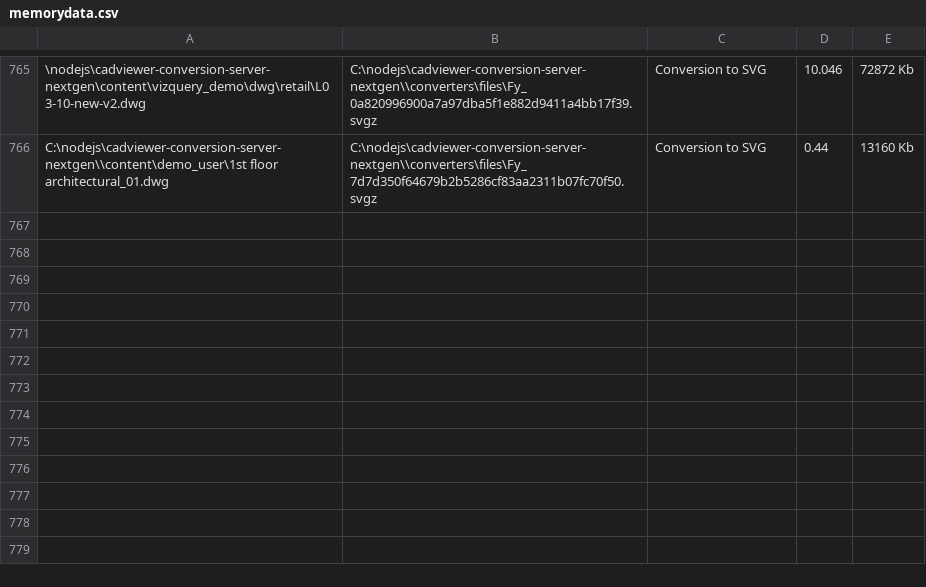
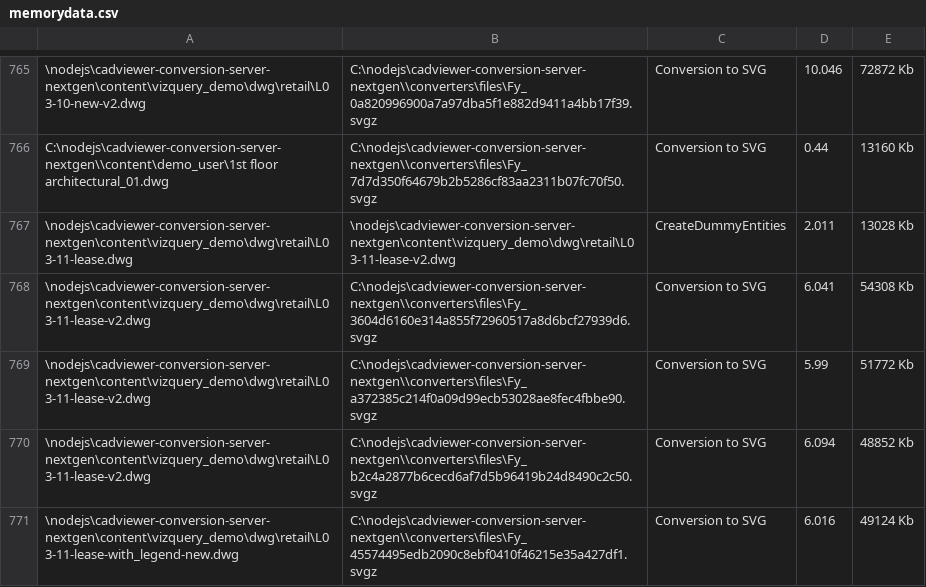
Before and after one commit to CADViewer/cadviewer-conversion-server, a CSV file: converters/autoxchange/windows/memorydata.csv, drawn as a sheet; only a part is shown, gaps mark what is left out; the diff names each change by its address in the sheet, - before the commit and + after, or states it on an @@ line.

```diff
--- a/converters/autoxchange/windows/memorydata.csv
+++ b/converters/autoxchange/windows/memorydata.csv
+row 767: \nodejs\cadviewer-conversion-server-nextgen\content\vizquery_demo\dwg\retail\L03-11-lease.dwg | \nodejs\cadviewer-conversion-server-nextgen\content\vizquery_demo\dwg\retail\L03-11-lease-v2.dwg | CreateDummyEntities | 2.011 | 13028 Kb
+row 768: \nodejs\cadviewer-conversion-server-nextgen\content\vizquery_demo\dwg\retail\L03-11-lease-v2.dwg | C:\nodejs\cadviewer-conversion-server-nextgen\\converters\files\Fy_3604d6160e314a855f72960517a8d6bcf27939d6.svgz | Conversion to SVG | 6.041 | 54308 Kb
+row 769: \nodejs\cadviewer-conversion-server-nextgen\content\vizquery_demo\dwg\retail\L03-11-lease-v2.dwg | C:\nodejs\cadviewer-conversion-server-nextgen\\converters\files\Fy_a372385c214f0a09d99ecb53028ae8fec4fbbe90.svgz | Conversion to SVG | 5.99 | 51772 Kb
+row 770: \nodejs\cadviewer-conversion-server-nextgen\content\vizquery_demo\dwg\retail\L03-11-lease-v2.dwg | C:\nodejs\cadviewer-conversion-server-nextgen\\converters\files\Fy_b2c4a2877b6cecd6af7d5b96419b24d8490c2c50.svgz | Conversion to SVG | 6.094 | 48852 Kb
+row 771: \nodejs\cadviewer-conversion-server-nextgen\content\vizquery_demo\dwg\retail\L03-11-lease-with_legend-new.dwg | C:\nodejs\cadviewer-conversion-server-nextgen\\converters\files\Fy_45574495edb2090c8ebf0410f46215e35a427df1.svgz | Conversion to SVG | 6.016 | 49124 Kb
```
Also changed, not shown: 41 other files.
